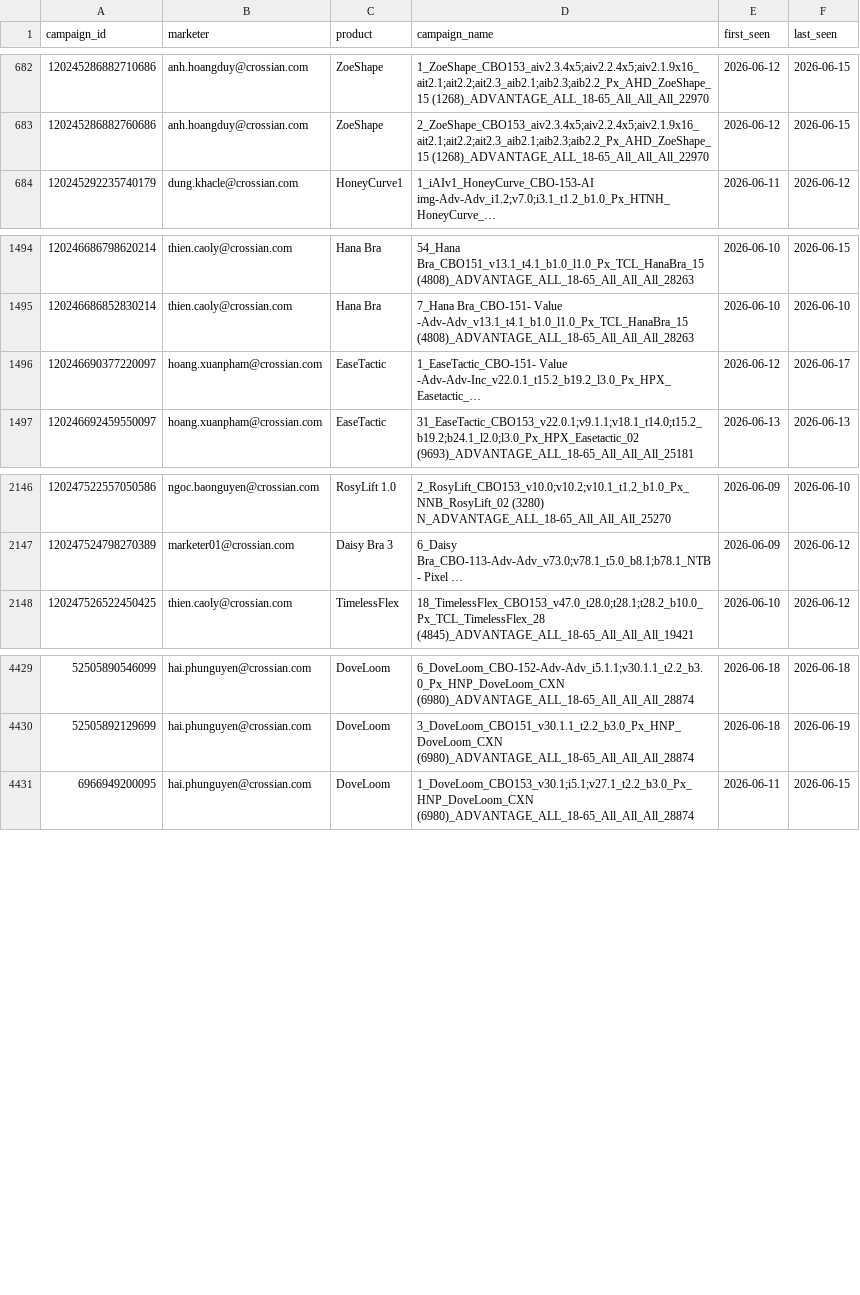
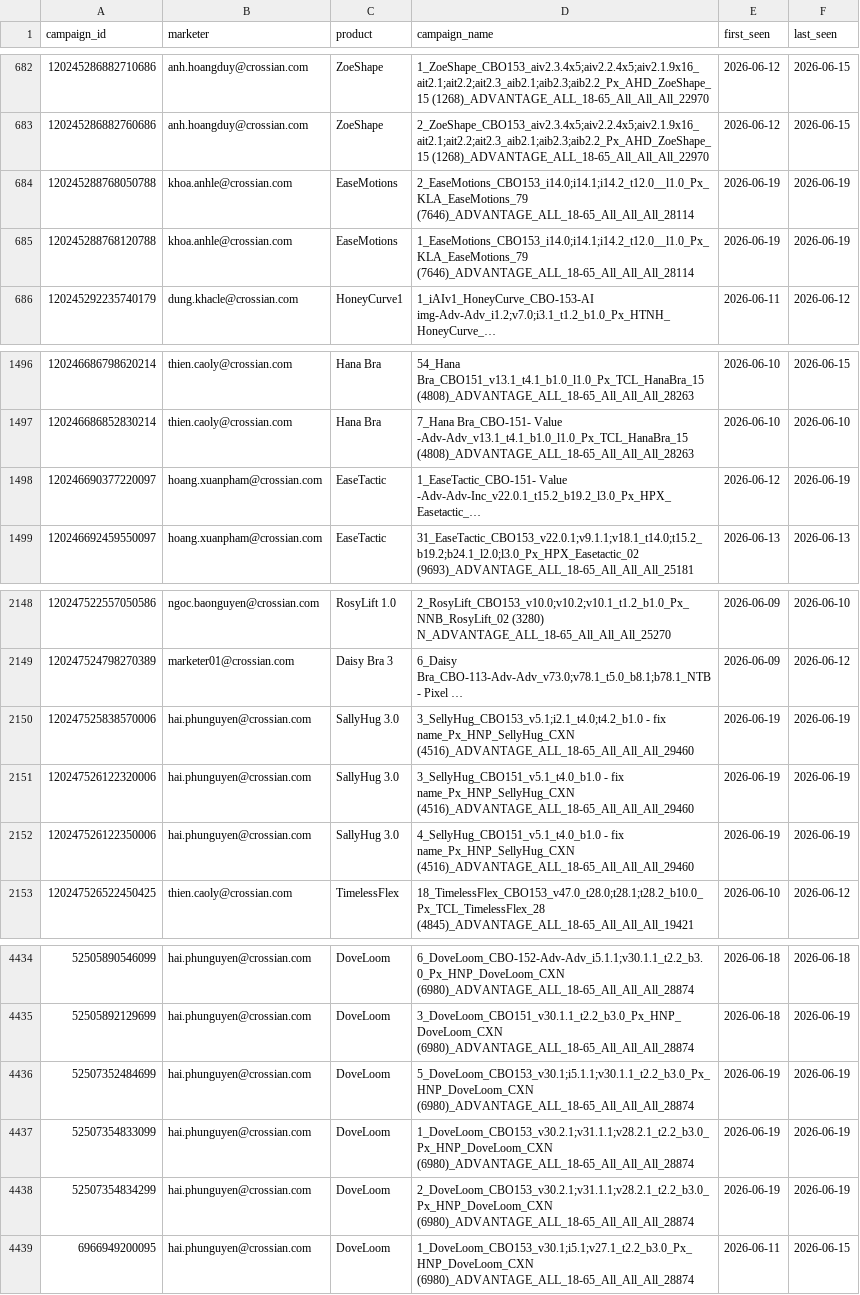
Before and after one commit to binhnguyen-ca/CAMS, a CSV file: data/campaigns.csv, drawn as a sheet; only a part is shown, gaps mark what is left out; long unchanged cells end in …; addresses are those after the commit; the diff names each change by its address in the sheet, - before the commit and + after, or states it on an @@ line.

```diff
--- a/data/campaigns.csv
+++ b/data/campaigns.csv
+row 684: 120245288768050788 | khoa.anhle@crossian.com | EaseMotions | 2_EaseMotions_CBO153_i14.0;i14.1;i14.2_t12.0__l1.0_Px_KLA_EaseMotions_79 (7646)_ADVANTAGE_ALL_18-65_All_All_All_28114 | 2026-06-19 | 2026-06-19
+row 685: 120245288768120788 | khoa.anhle@crossian.com | EaseMotions | 1_EaseMotions_CBO153_i14.0;i14.1;i14.2_t12.0__l1.0_Px_KLA_EaseMotions_79 (7646)_ADVANTAGE_ALL_18-65_All_All_All_28114 | 2026-06-19 | 2026-06-19
-F1498 (last_seen): 2026-06-17
+F1498 (last_seen): 2026-06-19
+row 2150: 120247525838570006 | hai.phunguyen@crossian.com | SallyHug 3.0 | 3_SellyHug_CBO153_v5.1;i2.1_t4.0;t4.2_b1.0 - fix name_Px_HNP_SellyHug_CXN (4516)_ADVANTAGE_ALL_18-65_All_All_All_29460 | 2026-06-19 | 2026-06-19
+row 2151: 120247526122320006 | hai.phunguyen@crossian.com | SallyHug 3.0 | 3_SellyHug_CBO151_v5.1_t4.0_b1.0 - fix name_Px_HNP_SellyHug_CXN (4516)_ADVANTAGE_ALL_18-65_All_All_All_29460 | 2026-06-19 | 2026-06-19
+row 2152: 120247526122350006 | hai.phunguyen@crossian.com | SallyHug 3.0 | 4_SellyHug_CBO151_v5.1_t4.0_b1.0 - fix name_Px_HNP_SellyHug_CXN (4516)_ADVANTAGE_ALL_18-65_All_All_All_29460 | 2026-06-19 | 2026-06-19
+row 4436: 52507352484699 | hai.phunguyen@crossian.com | DoveLoom | 5_DoveLoom_CBO153_v30.1;i5.1.1;v30.1.1_t2.2_b3.0_Px_HNP_DoveLoom_CXN (6980)_ADVANTAGE_ALL_18-65_All_All_All_28874 | 2026-06-19 | 2026-06-19
+row 4437: 52507354833099 | hai.phunguyen@crossian.com | DoveLoom | 1_DoveLoom_CBO153_v30.2.1;v31.1.1;v28.2.1_t2.2_b3.0_Px_HNP_DoveLoom_CXN (6980)_ADVANTAGE_ALL_18-65_All_All_All_28874 | 2026-06-19 | 2026-06-19
+row 4438: 52507354834299 | hai.phunguyen@crossian.com | DoveLoom | 2_DoveLoom_CBO153_v30.2.1;v31.1.1;v28.2.1_t2.2_b3.0_Px_HNP_DoveLoom_CXN (6980)_ADVANTAGE_ALL_18-65_All_All_All_28874 | 2026-06-19 | 2026-06-19
```
Also changed, not shown: 1 other file.
